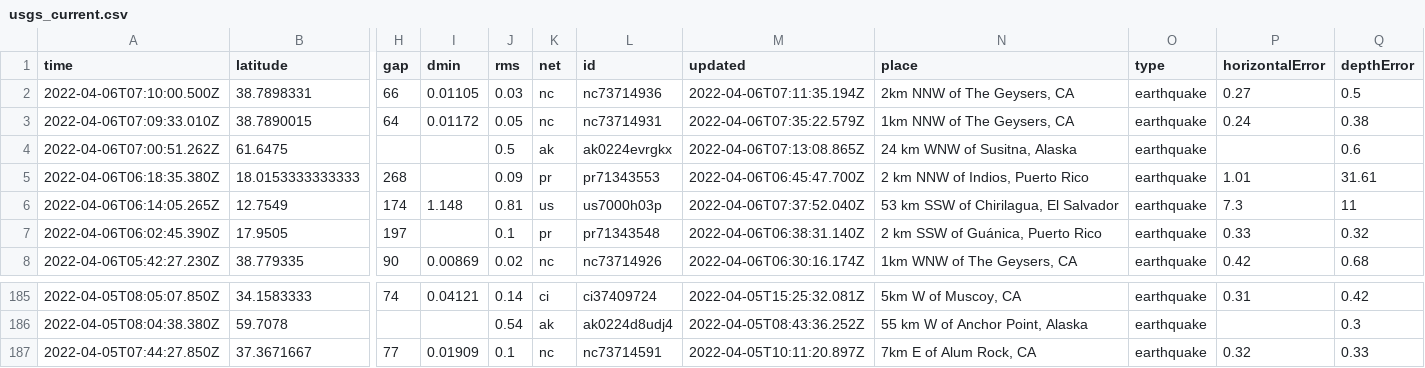
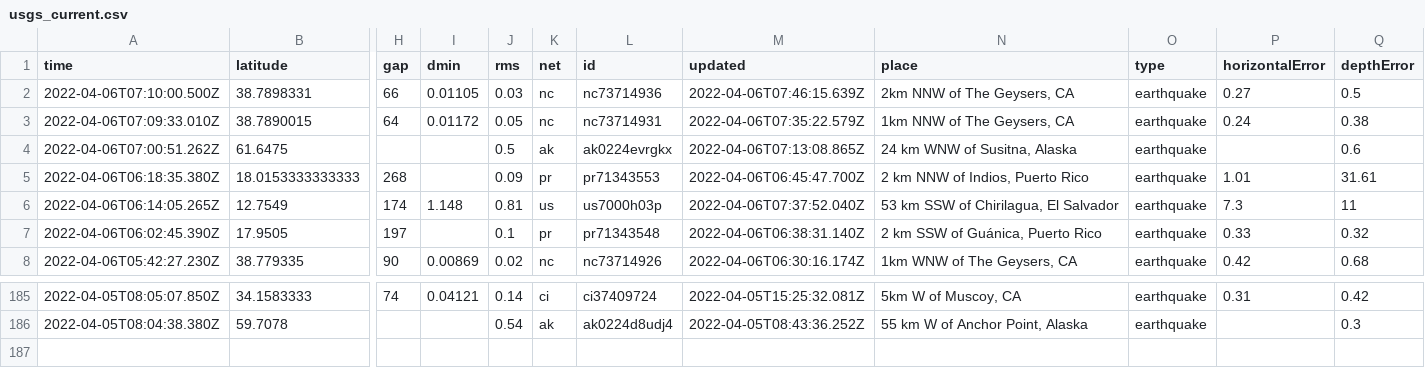
Before and after one commit to invisibae/nicar22-github-actions, a CSV file: usgs_current.csv, drawn as a sheet; only a part is shown, gaps mark what is left out; rows hold the shown columns only; the diff names each change by its address in the sheet, - before the commit and + after, or states it on an @@ line.

```diff
--- a/usgs_current.csv
+++ b/usgs_current.csv
-M2 (updated): 2022-04-06T07:11:35.194Z
+M2 (updated): 2022-04-06T07:46:15.639Z
-row 187: 2022-04-05T07:44:27.850Z | 37.3671667 | 77 | 0.01909 | 0.1 | nc | nc73714591 | 2022-04-05T10:11:20.897Z | 7km E of Alum Rock, CA | earthquake | 0.32 | 0.33
```
